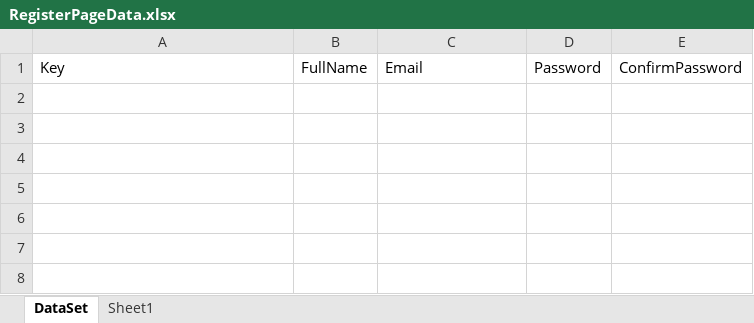
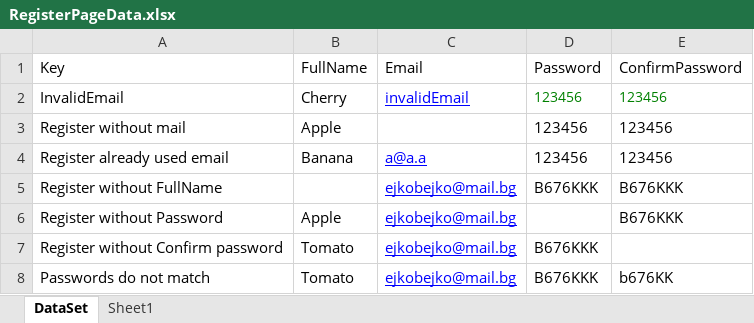
Before and after one commit to rozalya/QA-Automation, an Excel workbook: BartlettAreTheQAs/BartlettAreTheQAs/ExcelFilesData/RegisterPageData.xlsx, sheet DataSet, drawn as a sheet; values as stored, in another font and other column widths than the file's, no borders; the diff names each change by its address in the sheet, - before the commit and + after, or states it on an @@ line.

Commit message:
RegisterPage Tests, OleDb, Enviroment.config
1.Enviroment.config
// folder needed
C:\BartlettAreTheQAs\ExcelFilesData\RegisterPageData.xlsx\
2. AccessExcelData - Exel Ole DB implemented
3. BlogRegisterPageTests - 7 Tests Added
4. Changes in RegisterPage.cs,
RegisterPageAsserter.cs,RegisterPageMap.cs

```diff
--- a/BartlettAreTheQAs/BartlettAreTheQAs/ExcelFilesData/RegisterPageData.xlsx (sheet DataSet)
+++ b/BartlettAreTheQAs/BartlettAreTheQAs/ExcelFilesData/RegisterPageData.xlsx (sheet DataSet)
+row 2: InvalidEmail | Cherry | invalidEmail | 123456 | 123456
+row 3: Register without mail | Apple |  | 123456 | 123456
+row 4: Register already used email | Banana | a@a.a | 123456 | 123456
+row 5: Register without FullName |  | ejkobejko@mail.bg | B676KKK | B676KKK
+row 6: Register without Password | Apple | ejkobejko@mail.bg |  | B676KKK
+row 7: Register without Confirm password | Tomato | ejkobejko@mail.bg | B676KKK
+row 8: Passwords do not match | Tomato | ejkobejko@mail.bg | B676KKK | b676KK
```
Also changed, not shown: BartlettAreTheQAs/BartlettAreTheQAs/ExcelFilesData/TestCase_Blog.xlsx, 11 other files.
